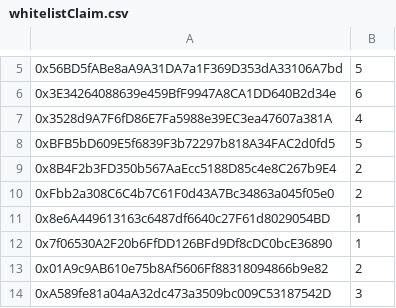
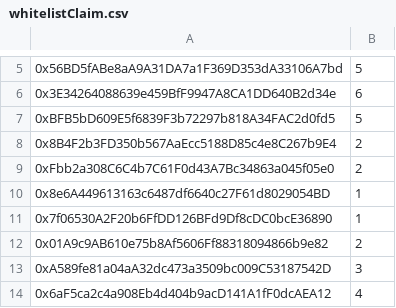
Before and after one commit to GeorgeNiotis/dummy-data, a CSV file: csv/whitelistClaim.csv, drawn as a sheet; only a part is shown, gaps mark what is left out; the shorter side is filled out with more unchanged rows; the diff names each change by its address in the sheet, - before the commit and + after, or states it on an @@ line.

```diff
--- a/csv/whitelistClaim.csv
+++ b/csv/whitelistClaim.csv
-row 7: 0x3528d9A7F6fD86E7Fa5988e39EC3ea47607a381A | 4
```
Also changed, not shown: csv/whitelistPresale.csv.
